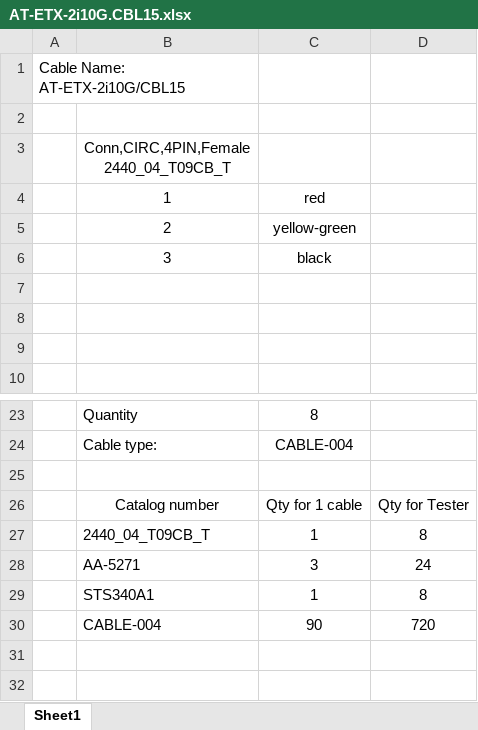
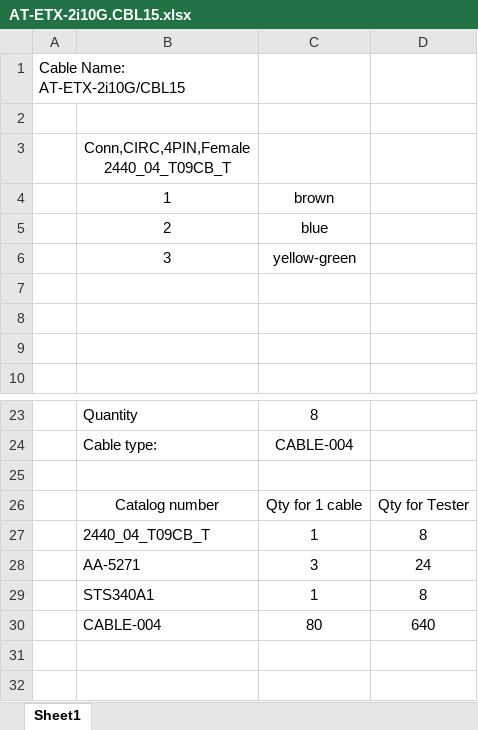
Before and after one commit to RadIlyaG/ETX-2i-10G, an Excel workbook: Docs/AT-ETX-2i10G.CBL15.xlsx, sheet Sheet1, drawn as a sheet; only a part is shown, gaps mark what is left out; values as stored, in another font and other column widths than the file's, no borders; charts and pictures not drawn; removed rows and columns are numbered as before the commit, all else as after; the diff names each change by its address in the sheet, - before the commit and + after, or states it on an @@ line.

```diff
--- a/Docs/AT-ETX-2i10G.CBL15.xlsx (sheet Sheet1)
+++ b/Docs/AT-ETX-2i10G.CBL15.xlsx (sheet Sheet1)
-C4: red
+C4: brown
-C5: yellow-green
+C5: blue
-C6: black
+C6: yellow-green
-row 30:  | CABLE-004 | 90 | 720
+row 30:  | CABLE-004 | 80 | 640
```
Also changed, not shown: charts or pictures, 8 other files.
